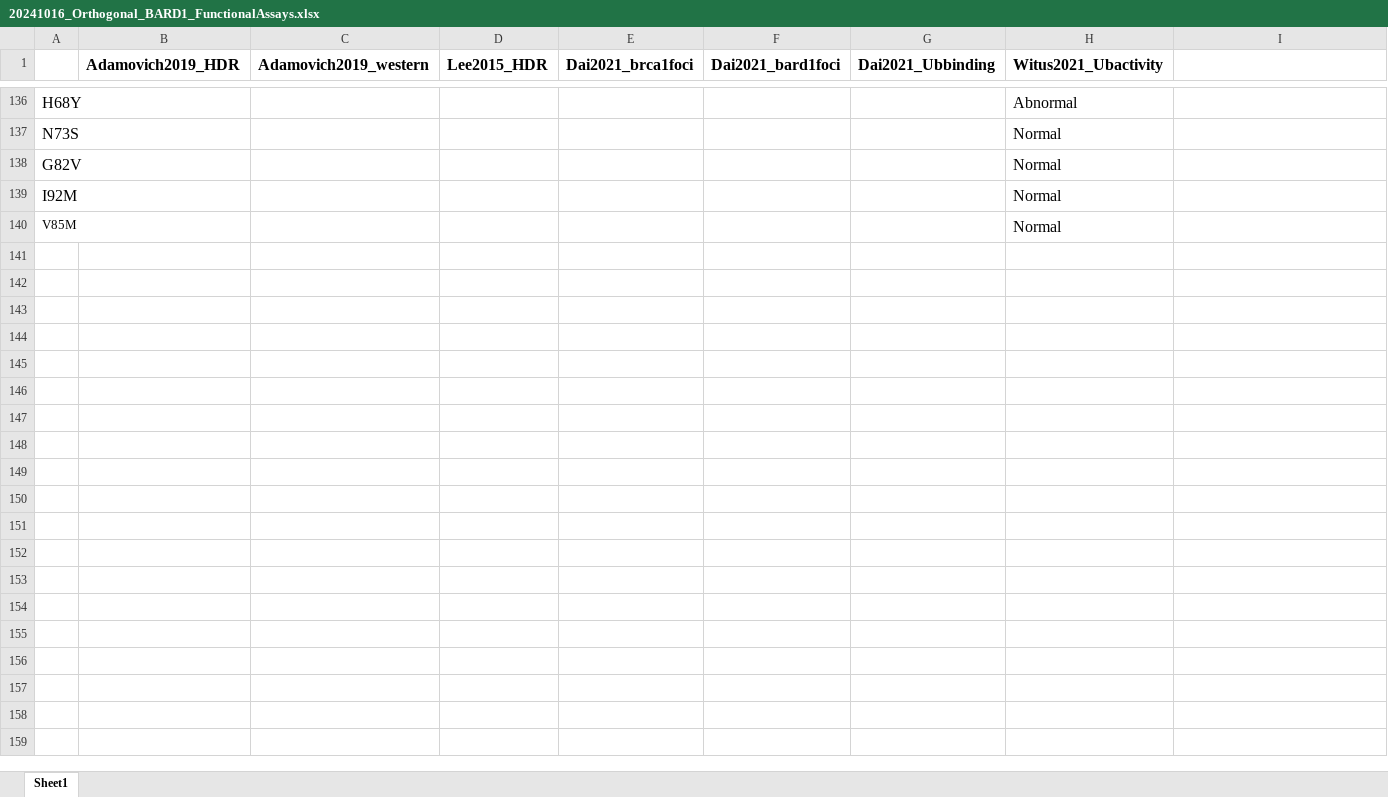
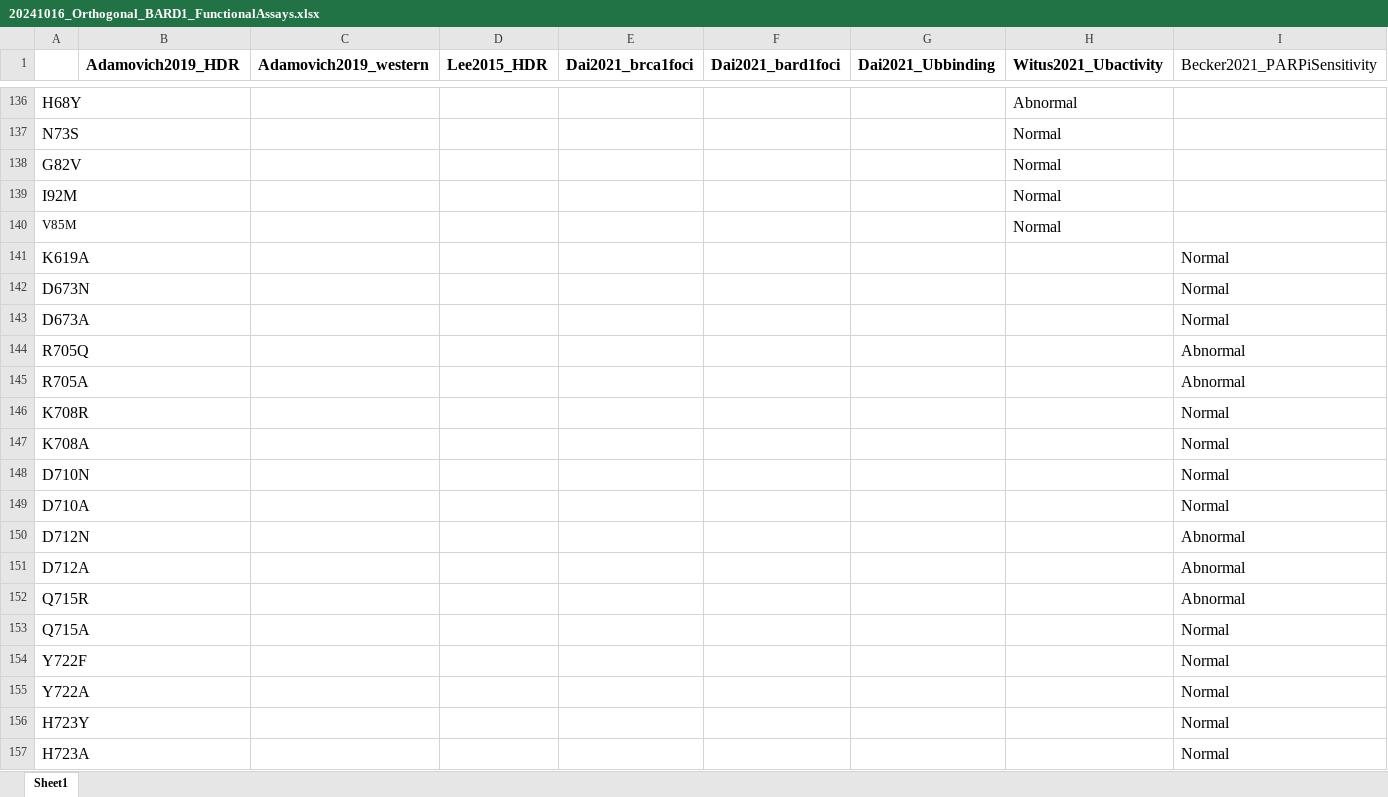
Before and after one commit to ivanw314/BARD1_SGE_analysis, an Excel workbook: Data/20241016_Orthogonal_BARD1_FunctionalAssays.xlsx, sheet Sheet1, drawn as a sheet; only a part is shown, gaps mark what is left out; values as stored, in another font and other column widths than the file's, no borders; the diff names each change by its address in the sheet, - before the commit and + after, or states it on an @@ line.

```diff
--- a/Data/20241016_Orthogonal_BARD1_FunctionalAssays.xlsx (sheet Sheet1)
+++ b/Data/20241016_Orthogonal_BARD1_FunctionalAssays.xlsx (sheet Sheet1)
-I1: (empty)
+I1: Becker2021_PARPiSensitivity
+row 141: K619A |  |  |  |  |  |  |  | Normal
+row 142: D673N |  |  |  |  |  |  |  | Normal
+row 143: D673A |  |  |  |  |  |  |  | Normal
+row 144: R705Q |  |  |  |  |  |  |  | Abnormal
+row 145: R705A |  |  |  |  |  |  |  | Abnormal
+row 146: K708R |  |  |  |  |  |  |  | Normal
+row 147: K708A |  |  |  |  |  |  |  | Normal
+row 148: D710N |  |  |  |  |  |  |  | Normal
+row 149: D710A |  |  |  |  |  |  |  | Normal
+row 150: D712N |  |  |  |  |  |  |  | Abnormal
+row 151: D712A |  |  |  |  |  |  |  | Abnormal
+row 152: Q715R |  |  |  |  |  |  |  | Abnormal
+row 153: Q715A |  |  |  |  |  |  |  | Normal
+row 154: Y722F |  |  |  |  |  |  |  | Normal
+row 155: Y722A |  |  |  |  |  |  |  | Normal
+row 156: H723Y |  |  |  |  |  |  |  | Normal
+row 157: H723A |  |  |  |  |  |  |  | Normal
```
Also changed, not shown: 3 other files.
